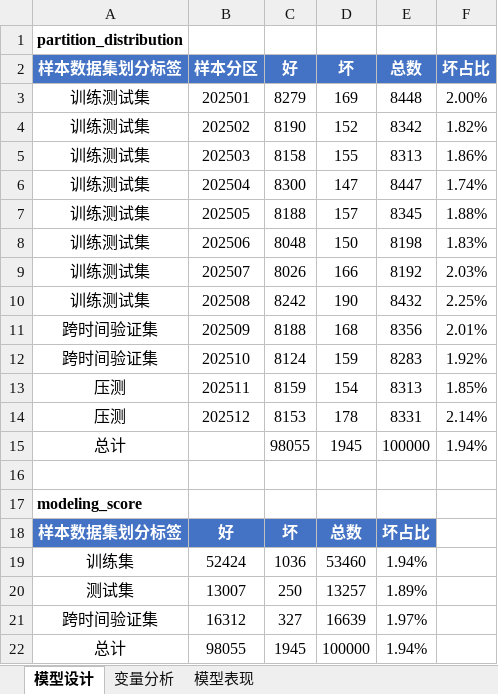
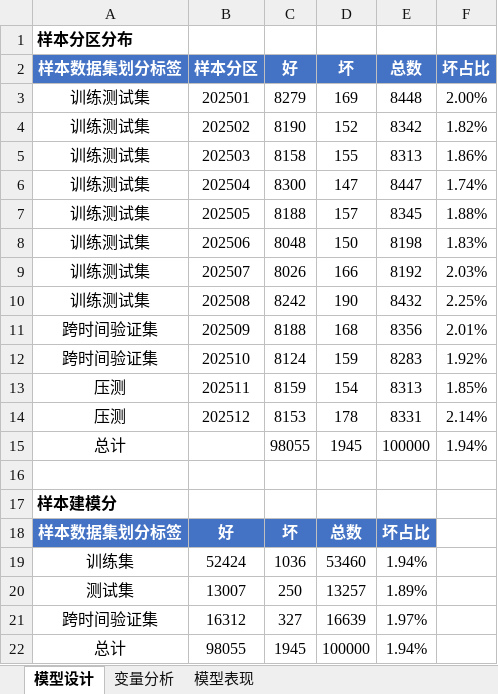
Before and after one commit to jolemon/ModelPipeline, an Excel workbook: report_100k.xlsx, sheet 模型设计, drawn as a sheet; values as stored, in another font and other column widths than the file's, no borders; the diff names each change by its address in the sheet, - before the commit and + after, or states it on an @@ line.

Commit message:
refactor: Sheet 1 section names → 样本分区分布 / 样本建模分

```diff
--- a/report_100k.xlsx (sheet 模型设计)
+++ b/report_100k.xlsx (sheet 模型设计)
-A1 (样本数据集划分标签): partition_distribution
+A1 (样本数据集划分标签): 样本分区分布
-A17 (样本数据集划分标签): modeling_score
+A17 (样本数据集划分标签): 样本建模分
```
Also changed, not shown: 3 other files.
